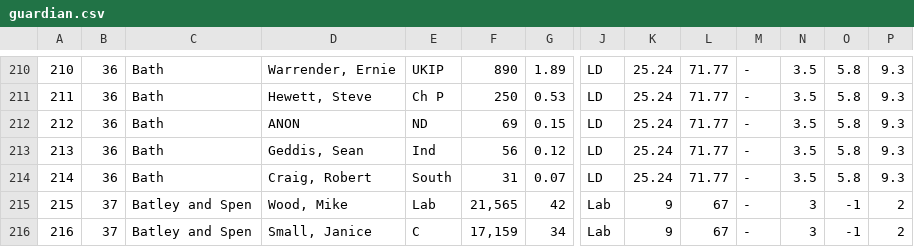
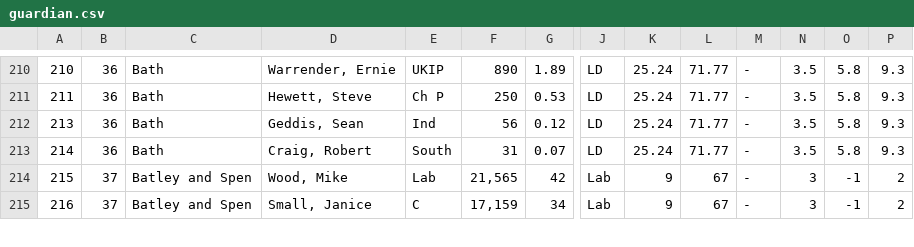
Before and after one commit to AleksiKnuutila/yourcandidates, a CSV file: temp-votedata/guardian.csv, drawn as a sheet; only a part is shown, gaps mark what is left out; rows hold the shown columns only; the diff names each change by its address in the sheet, - before the commit and + after, or states it on an @@ line.

```diff
--- a/temp-votedata/guardian.csv
+++ b/temp-votedata/guardian.csv
-row 212: 212 | 36 | Bath | ANON | ND | 69 | 0.15 | LD | 25.24 | 71.77 | - | 3.5 | 5.8 | 9.3
```
Also changed, not shown: 9 other files.
